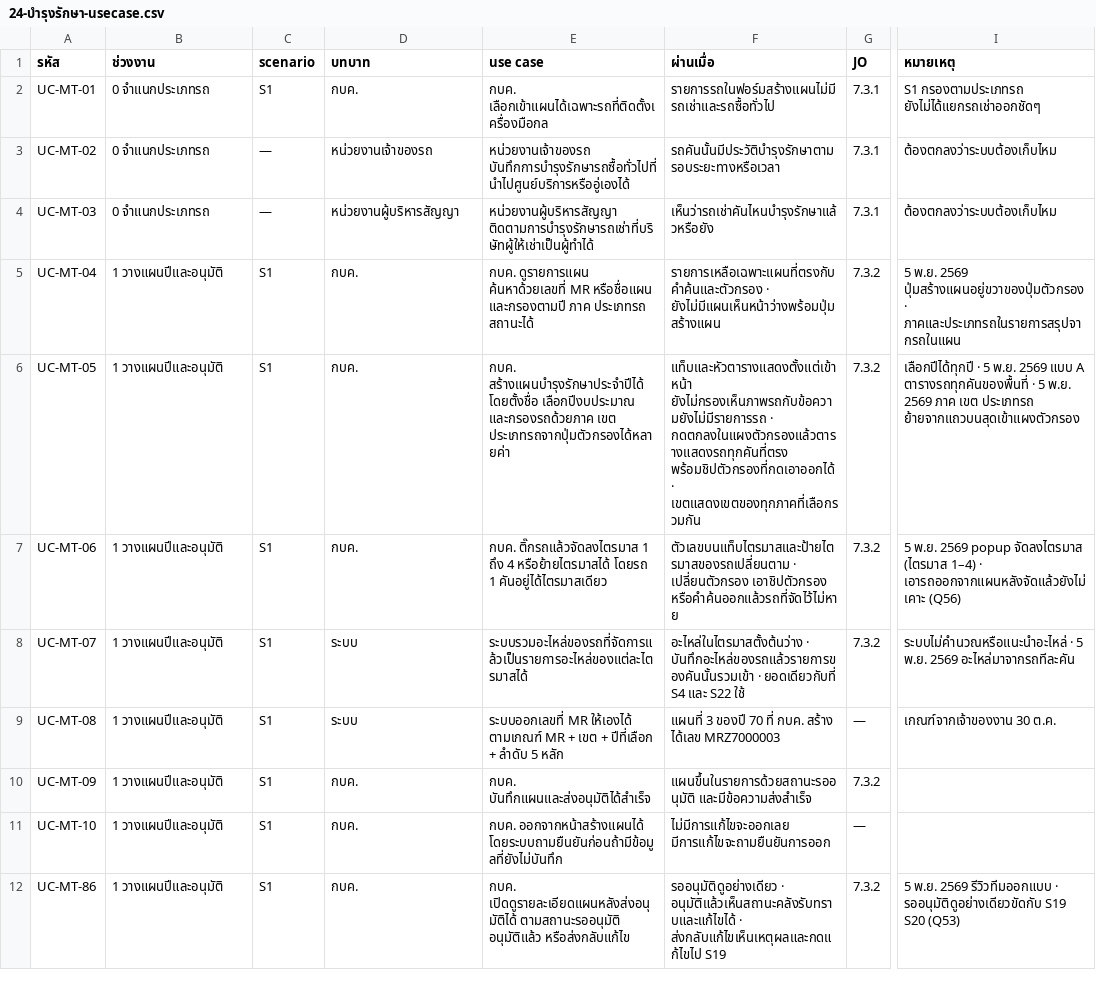
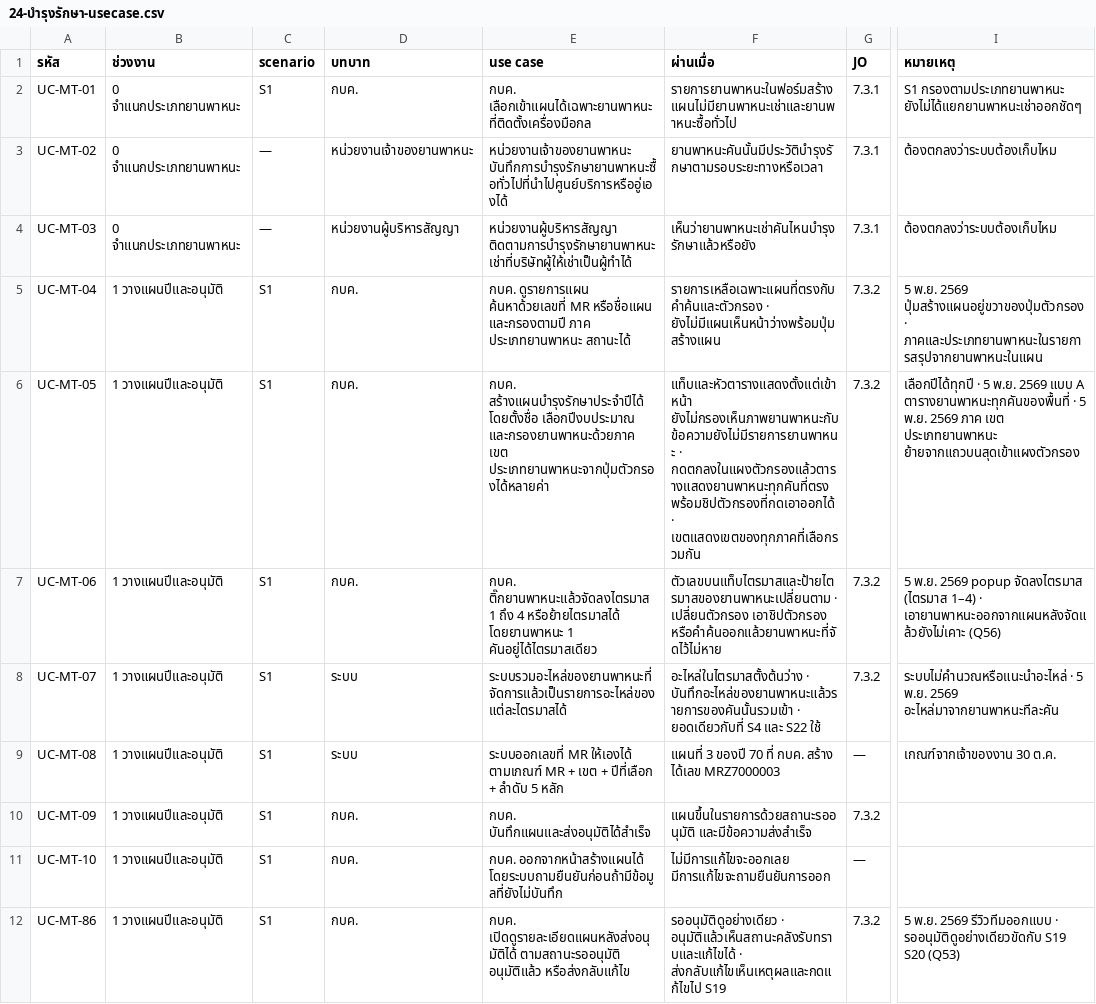
Before and after one commit to anugmail/Maintenance-Request-Form, a CSV file: Diagram/01-บำรุงรักษาตามวาระ/24-บำรุงรักษา-usecase.csv, drawn as a sheet; only a part is shown, gaps mark what is left out; the diff covers the shown part only; the diff names each change by its address in the sheet, - before the commit and + after, or states it on an @@ line.

```diff
--- a/Diagram/01-บำรุงรักษาตามวาระ/24-บำรุงรักษา-usecase.csv
+++ b/Diagram/01-บำรุงรักษาตามวาระ/24-บำรุงรักษา-usecase.csv
-B2:B4 (ช่วงงาน): 0 จำแนกประเภทรถ
+B2:B4 (ช่วงงาน): 0 จำแนกประเภทยานพาหนะ
-E2 (use case): กบค. เลือกเข้าแผนได้เฉพาะรถที่ติดตั้งเครื่องมือกล
+E2 (use case): กบค. เลือกเข้าแผนได้เฉพาะยานพาหนะที่ติดตั้งเครื่องมือกล
-F2 (ผ่านเมื่อ): รายการรถในฟอร์มสร้างแผนไม่มีรถเช่าและรถซื้อทั่วไป
+F2 (ผ่านเมื่อ): รายการยานพาหนะในฟอร์มสร้างแผนไม่มียานพาหนะเช่าและยานพาหนะซื้อทั่วไป
-I2 (หมายเหตุ): S1 กรองตามประเภทรถ ยังไม่ได้แยกรถเช่าออกชัดๆ
+I2 (หมายเหตุ): S1 กรองตามประเภทยานพาหนะ ยังไม่ได้แยกยานพาหนะเช่าออกชัดๆ
-D3 (บทบาท): หน่วยงานเจ้าของรถ
+D3 (บทบาท): หน่วยงานเจ้าของยานพาหนะ
-E3 (use case): หน่วยงานเจ้าของรถ บันทึกการบำรุงรักษารถซื้อทั่วไปที่นำไปศูนย์บริการหรืออู่เองได้
+E3 (use case): หน่วยงานเจ้าของยานพาหนะ บันทึกการบำรุงรักษายานพาหนะซื้อทั่วไปที่นำไปศูนย์บริการหรืออู่เองได้
-F3 (ผ่านเมื่อ): รถคันนั้นมีประวัติบำรุงรักษาตามรอบระยะทางหรือเวลา
+F3 (ผ่านเมื่อ): ยานพาหนะคันนั้นมีประวัติบำรุงรักษาตามรอบระยะทางหรือเวลา
-E4 (use case): หน่วยงานผู้บริหารสัญญา ติดตามการบำรุงรักษารถเช่าที่บริษัทผู้ให้เช่าเป็นผู้ทำได้
+E4 (use case): หน่วยงานผู้บริหารสัญญา ติดตามการบำรุงรักษายานพาหนะเช่าที่บริษัทผู้ให้เช่าเป็นผู้ทำได้
-F4 (ผ่านเมื่อ): เห็นว่ารถเช่าคันไหนบำรุงรักษาแล้วหรือยัง
+F4 (ผ่านเมื่อ): เห็นว่ายานพาหนะเช่าคันไหนบำรุงรักษาแล้วหรือยัง
-E5 (use case): …และกรองตามปี ภาค ประเภทรถ สถานะได้
+E5 (use case): …และกรองตามปี ภาค ประเภทยานพาหนะ สถานะได้
-I5 (หมายเหตุ): …ปุ่มสร้างแผนอยู่ขวาของปุ่มตัวกรอง · ภาคและประเภทรถในรายการสรุปจากรถในแผน
+I5 (หมายเหตุ): …ปุ่มสร้างแผนอยู่ขวาของปุ่มตัวกรอง · ภาคและประเภทยานพาหนะในรายการสรุปจากยานพาหนะในแผน
-E6 (use case): …โดยตั้งชื่อ เลือกปีงบประมาณ และกรองรถด้วยภาค เขต ประเภทรถจากปุ่มตัวกรองได้หลายค่า
+E6 (use case): …โดยตั้งชื่อ เลือกปีงบประมาณ และกรองยานพาหนะด้วยภาค เขต ประเภทยานพาหนะจากปุ่มตัวกรองได้หลายค่า
-F6 (ผ่านเมื่อ): แท็บและหัวตารางแสดงตั้งแต่เข้าหน้า ยังไม่กรองเห็นภาพรถกับข้อความยังไม่มีรายการรถ · กดตกลงในแผงตัวกรองแล้วตารางแสดงรถทุกคันที่ตรง พร้อมชิปตัวกรองที่กดเอาออกได้ ·…
+F6 (ผ่านเมื่อ): แท็บและหัวตารางแสดงตั้งแต่เข้าหน้า ยังไม่กรองเห็นภาพยานพาหนะกับข้อความยังไม่มีรายการยานพาหนะ · กดตกลงในแผงตัวกรองแล้วตารางแสดงยานพาหนะทุกคันที่ตรง พร้อมชิปตัวกรองที่กดเอาออกได้ ·…
-I6 (หมายเหตุ): …แบบ A ตารางรถทุกคันของพื้นที่ · 5 พ.ย. 2569 ภาค เขต ประเภทรถ ย้ายจากแถวบนสุดเข้าแผงตัวกรอง
+I6 (หมายเหตุ): …แบบ A ตารางยานพาหนะทุกคันของพื้นที่ · 5 พ.ย. 2569 ภาค เขต ประเภทยานพาหนะ ย้ายจากแถวบนสุดเข้าแผงตัวกรอง
-E7 (use case): กบค. ติ๊กรถแล้วจัดลงไตรมาส 1 ถึง 4 หรือย้ายไตรมาสได้ โดยรถ 1 คันอยู่ได้ไตรมาสเดียว
+E7 (use case): กบค. ติ๊กยานพาหนะแล้วจัดลงไตรมาส 1 ถึง 4 หรือย้ายไตรมาสได้ โดยยานพาหนะ 1 คันอยู่ได้ไตรมาสเดียว
-F7 (ผ่านเมื่อ): ตัวเลขบนแท็บไตรมาสและป้ายไตรมาสของรถเปลี่ยนตาม · เปลี่ยนตัวกรอง เอาชิปตัวกรอง หรือคำค้นออกแล้วรถที่จัดไว้ไม่หาย
+F7 (ผ่านเมื่อ): ตัวเลขบนแท็บไตรมาสและป้ายไตรมาสของยานพาหนะเปลี่ยนตาม · เปลี่ยนตัวกรอง เอาชิปตัวกรอง หรือคำค้นออกแล้วยานพาหนะที่จัดไว้ไม่หาย
-I7 (หมายเหตุ): …1–4) · เอารถออกจากแผนหลังจัดแล้วยังไม่เคาะ (Q56)
+I7 (หมายเหตุ): …1–4) · เอายานพาหนะออกจากแผนหลังจัดแล้วยังไม่เคาะ (Q56)
-E8 (use case): ระบบรวมอะไหล่ของรถที่จัดการแล้วเป็นรายการอะไหล่ของแต่ละไตรมาสได้
+E8 (use case): ระบบรวมอะไหล่ของยานพาหนะที่จัดการแล้วเป็นรายการอะไหล่ของแต่ละไตรมาสได้
-F8 (ผ่านเมื่อ): อะไหล่ในไตรมาสตั้งต้นว่าง · บันทึกอะไหล่ของรถแล้วรายการของคันนั้นรวมเข้า · ยอดเดียวกับที่…
+F8 (ผ่านเมื่อ): อะไหล่ในไตรมาสตั้งต้นว่าง · บันทึกอะไหล่ของยานพาหนะแล้วรายการของคันนั้นรวมเข้า · ยอดเดียวกับที่…
-I8 (หมายเหตุ): …พ.ย. 2569 อะไหล่มาจากรถทีละคัน
+I8 (หมายเหตุ): …พ.ย. 2569 อะไหล่มาจากยานพาหนะทีละคัน
```
Also changed, not shown: 72 edited cells elsewhere in this file, 7 other files.
